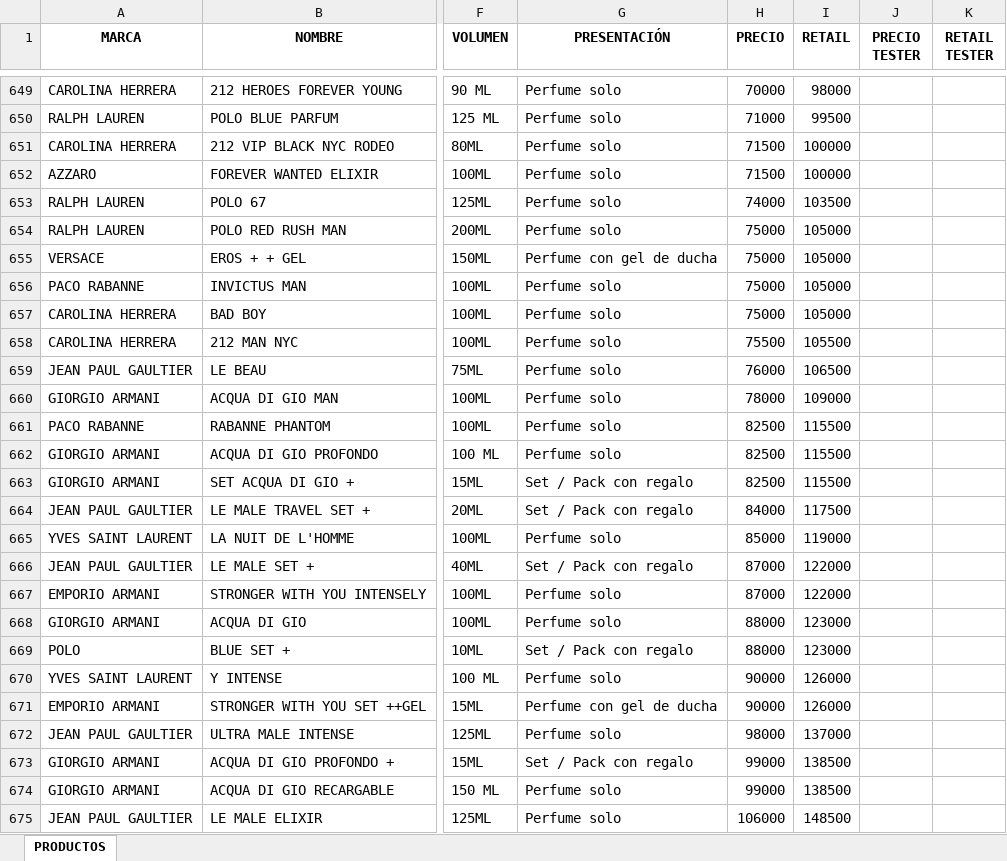
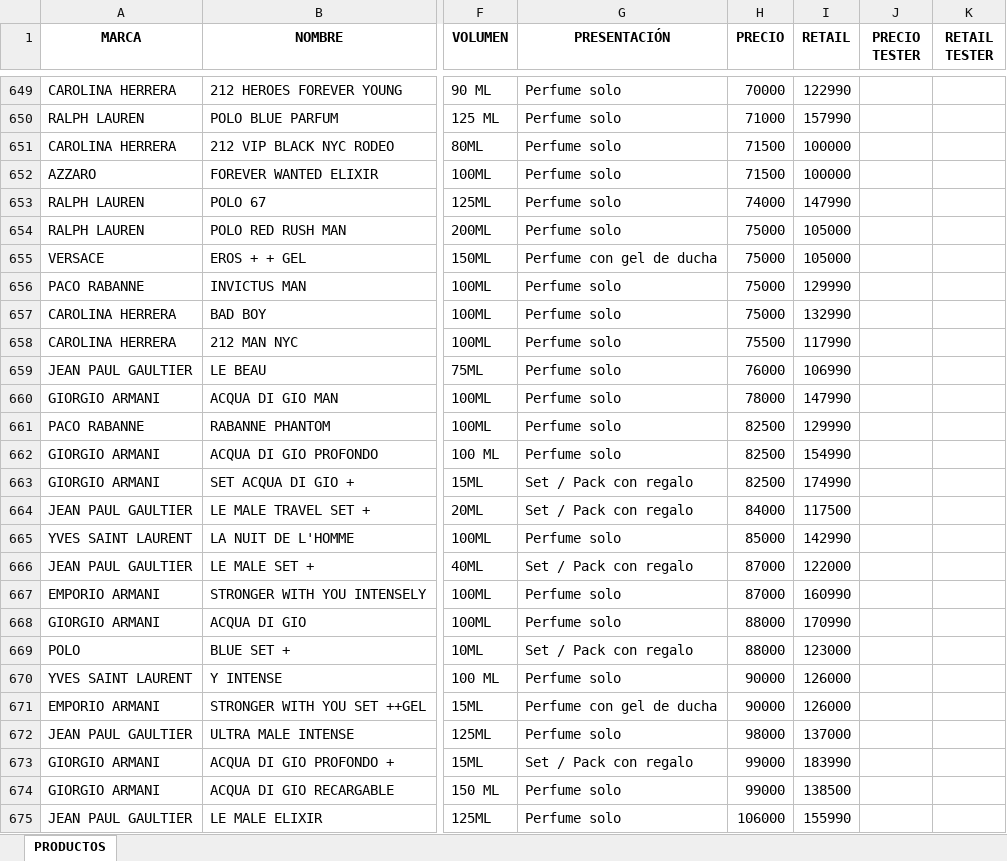
Before and after one commit to xiox1o/NUMKO_web, an Excel workbook: catalogo.xlsx, sheet PRODUCTOS, drawn as a sheet; only a part is shown, gaps mark what is left out; values as stored, in another font and other column widths than the file's, no borders; the diff covers the shown part only; the diff names each change by its address in the sheet, - before the commit and + after, or states it on an @@ line.

```diff
--- a/catalogo.xlsx (sheet PRODUCTOS)
+++ b/catalogo.xlsx (sheet PRODUCTOS)
-I649 (RETAIL): 98000
+I649 (RETAIL): 122990
-I650 (RETAIL): 99500
+I650 (RETAIL): 157990
-I653 (RETAIL): 103500
+I653 (RETAIL): 147990
-I656 (RETAIL): 105000
+I656 (RETAIL): 129990
-I657 (RETAIL): 105000
+I657 (RETAIL): 132990
-I658 (RETAIL): 105500
+I658 (RETAIL): 117990
-I659 (RETAIL): 106500
+I659 (RETAIL): 106990
-I660 (RETAIL): 109000
+I660 (RETAIL): 147990
-I661 (RETAIL): 115500
+I661 (RETAIL): 129990
-I662 (RETAIL): 115500
+I662 (RETAIL): 154990
-I663 (RETAIL): 115500
+I663 (RETAIL): 174990
-I665 (RETAIL): 119000
+I665 (RETAIL): 142990
-I667 (RETAIL): 122000
+I667 (RETAIL): 160990
-I668 (RETAIL): 123000
+I668 (RETAIL): 170990
-I673 (RETAIL): 138500
+I673 (RETAIL): 183990
-I675 (RETAIL): 148500
+I675 (RETAIL): 155990
```
Also changed, not shown: 62 edited cells elsewhere in this sheet.
